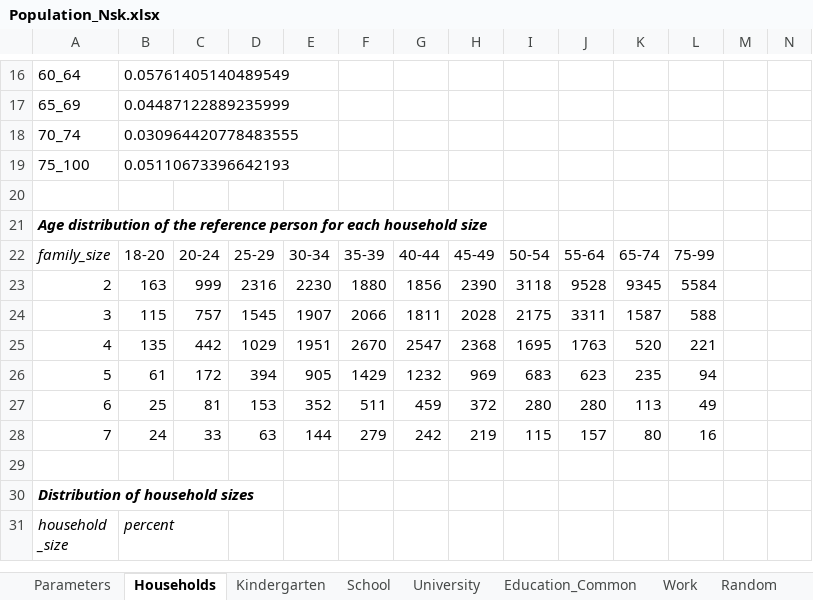
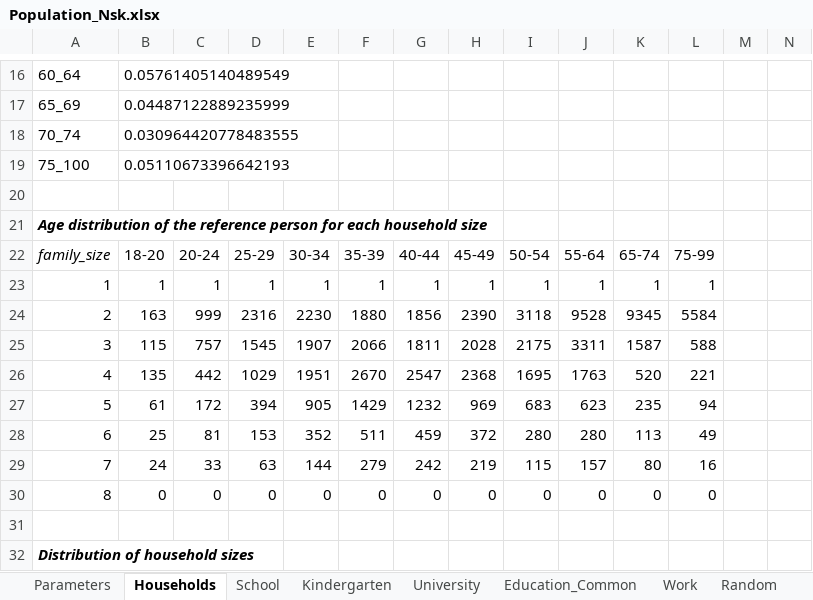
Before and after one commit to IvanKozlov98/neo_covasim, an Excel workbook: covasim_webapp/tmp_excels/Population_Nsk.xlsx, sheet Households, drawn as a sheet; only a part is shown, gaps mark what is left out; the shorter side is filled out with more unchanged rows; values as stored, in another font and other column widths than the file's, no borders; rows hold the shown columns only; the diff names each change by its address in the sheet, - before the commit and + after, or states it on an @@ line.

```diff
--- a/covasim_webapp/tmp_excels/Population_Nsk.xlsx (sheet Households)
+++ b/covasim_webapp/tmp_excels/Population_Nsk.xlsx (sheet Households)
@@ sheet tab order changed: Parameters | Households | School | Kindergarten | University | Education_Common | Work | Random @@
+row 23: 1 | 1 | 1 | 1 | 1 | 1 | 1 | 1 | 1 | 1 | 1 | 1
+row 30: 8 | 0 | 0 | 0 | 0 | 0 | 0 | 0 | 0 | 0 | 0 | 0
```
Also changed, not shown: sheet Education_Common, sheet University, sheet School, sheet Kindergarten, 14 other files.
